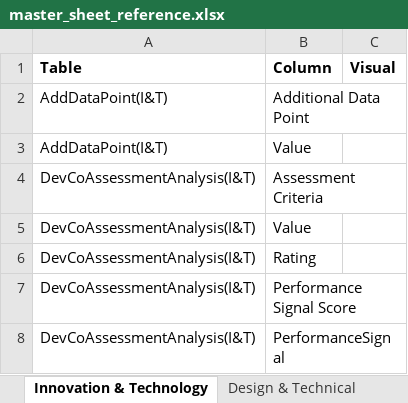
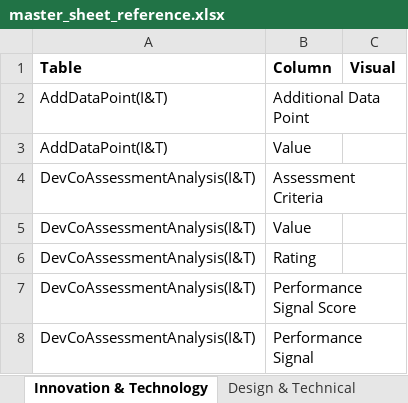
Before and after one commit to jemyap91/lighthouse_dash, an Excel workbook: master_sheet_reference.xlsx, sheet Innovation & Technology, drawn as a sheet; values as stored, in another font and other column widths than the file's, no borders; the diff names each change by its address in the sheet, - before the commit and + after, or states it on an @@ line.

```diff
--- a/master_sheet_reference.xlsx (sheet Innovation & Technology)
+++ b/master_sheet_reference.xlsx (sheet Innovation & Technology)
-B8 (Column): PerformanceSignal
+B8 (Column): Performance Signal
```
Also changed, not shown: sheet D&C - Procurement, assessment_guide.xlsx, 2 other files.
